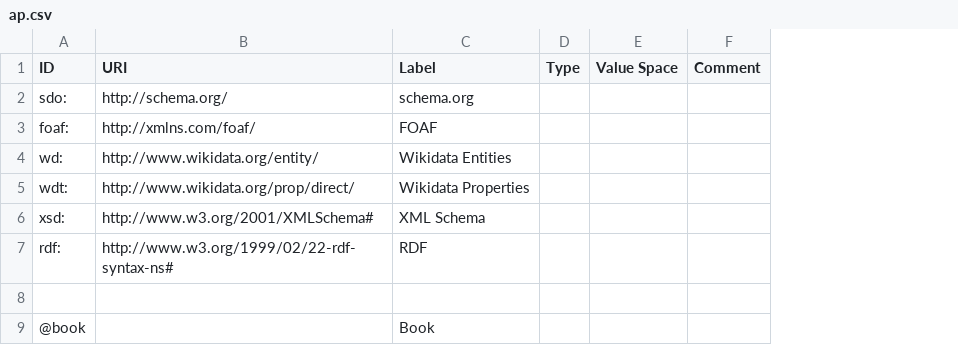
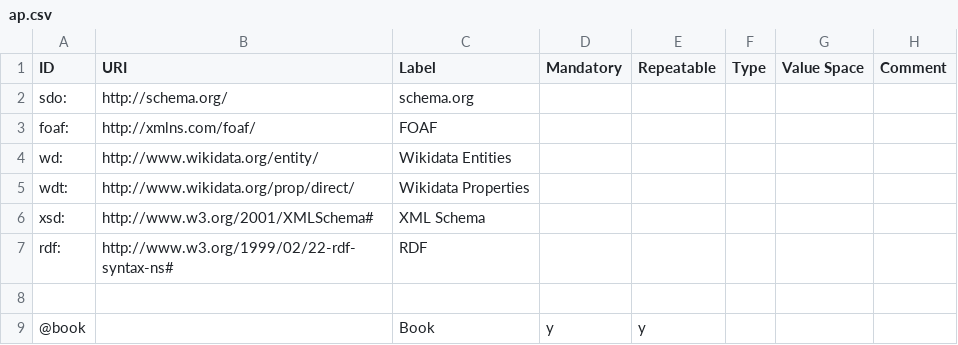
Before and after one commit to dcmi/dcap, a CSV file: prototypes/bookclub/ap.csv, drawn as a sheet; only a part is shown; the diff names each change by its address in the sheet, - before the commit and + after, or states it on an @@ line.

Commit message:
update bookclub with cardinalities, rm shex which is out of date; add examples for bookclub and recipe

```diff
--- a/prototypes/bookclub/ap.csv
+++ b/prototypes/bookclub/ap.csv
+column D (Mandatory), row 9: y
+column E (Repeatable), row 9: y
```
Also changed, not shown: 3 other files.
